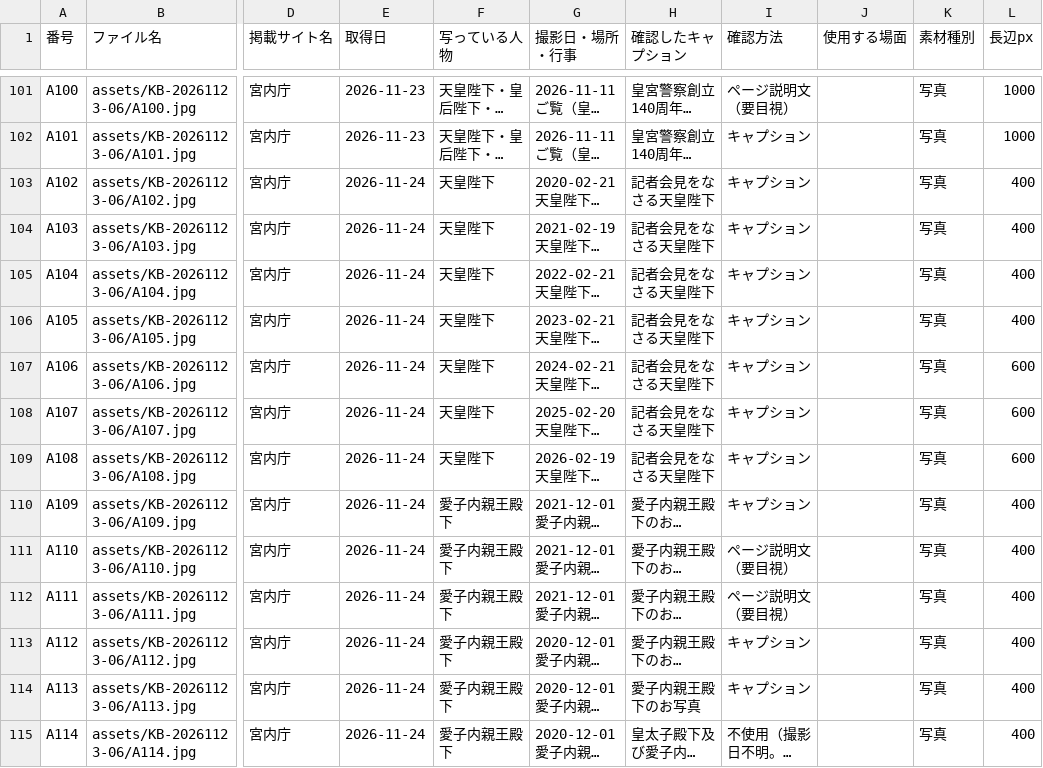
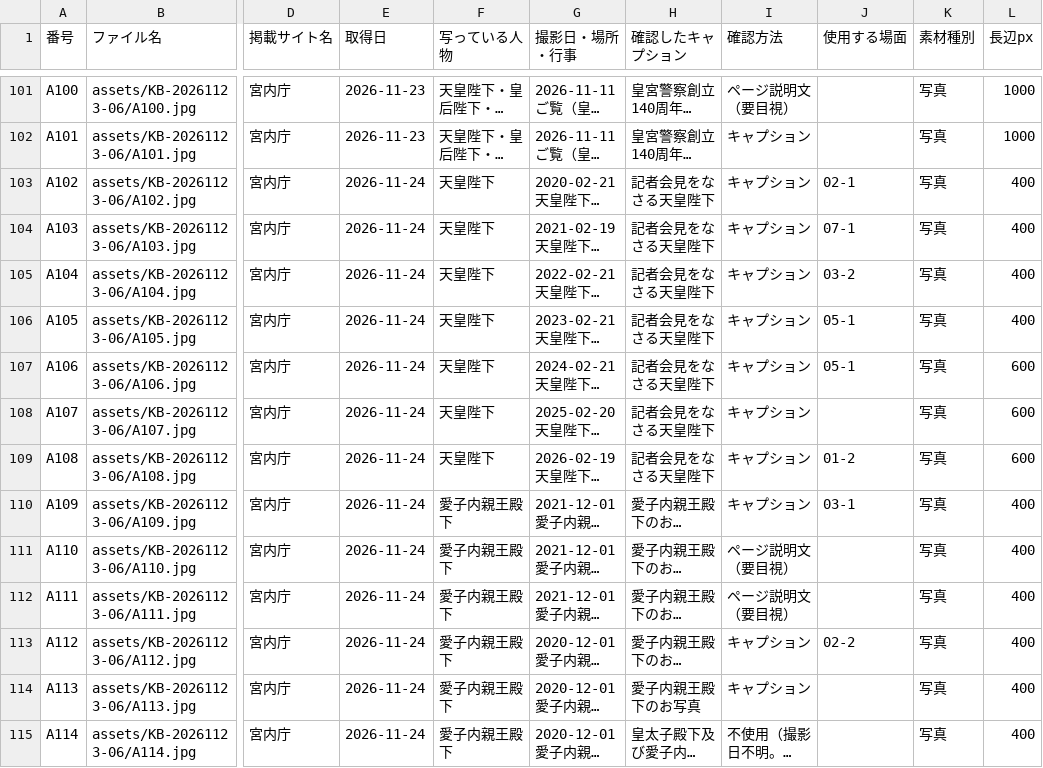
Before and after one commit to aiichirouarakiaandacoltd-bit/-, a CSV file: projects/KB-20261123-06/ledger.csv, drawn as a sheet; only a part is shown, gaps mark what is left out; long unchanged cells end in …; the diff covers the shown part only; the diff names each change by its address in the sheet, - before the commit and + after, or states it on an @@ line.

```diff
--- a/projects/KB-20261123-06/ledger.csv
+++ b/projects/KB-20261123-06/ledger.csv
-J103 (使用する場面): (empty)
+J103 (使用する場面): 02-1
-J104 (使用する場面): (empty)
+J104 (使用する場面): 07-1
-J105 (使用する場面): (empty)
+J105 (使用する場面): 03-2
-J106:J107 (使用する場面): (empty)
+J106:J107 (使用する場面): 05-1
-J109 (使用する場面): (empty)
+J109 (使用する場面): 01-2
-J110 (使用する場面): (empty)
+J110 (使用する場面): 03-1
-J113 (使用する場面): (empty)
+J113 (使用する場面): 02-2
```
Also changed, not shown: 3 added rows and 27 edited cells elsewhere in this file, projects/KB-20261123-05/ledger.csv, 9 other files.
